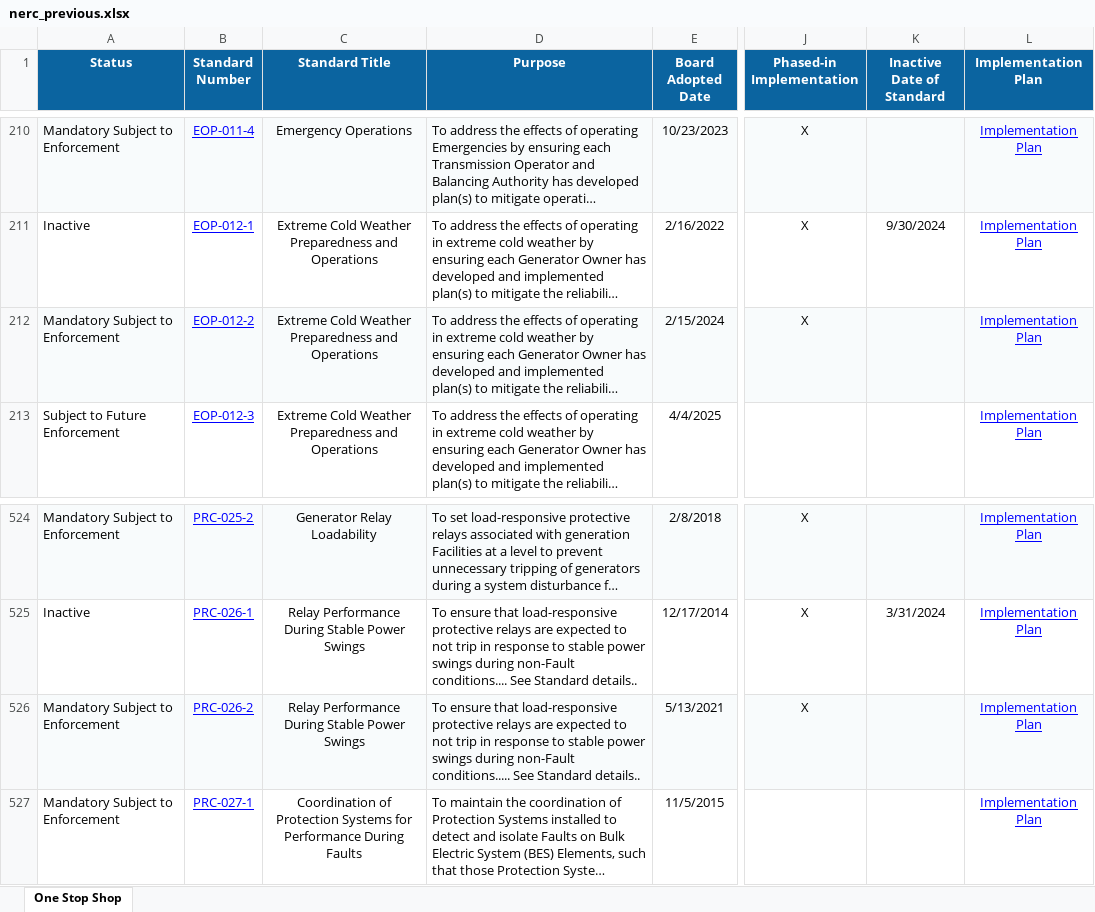
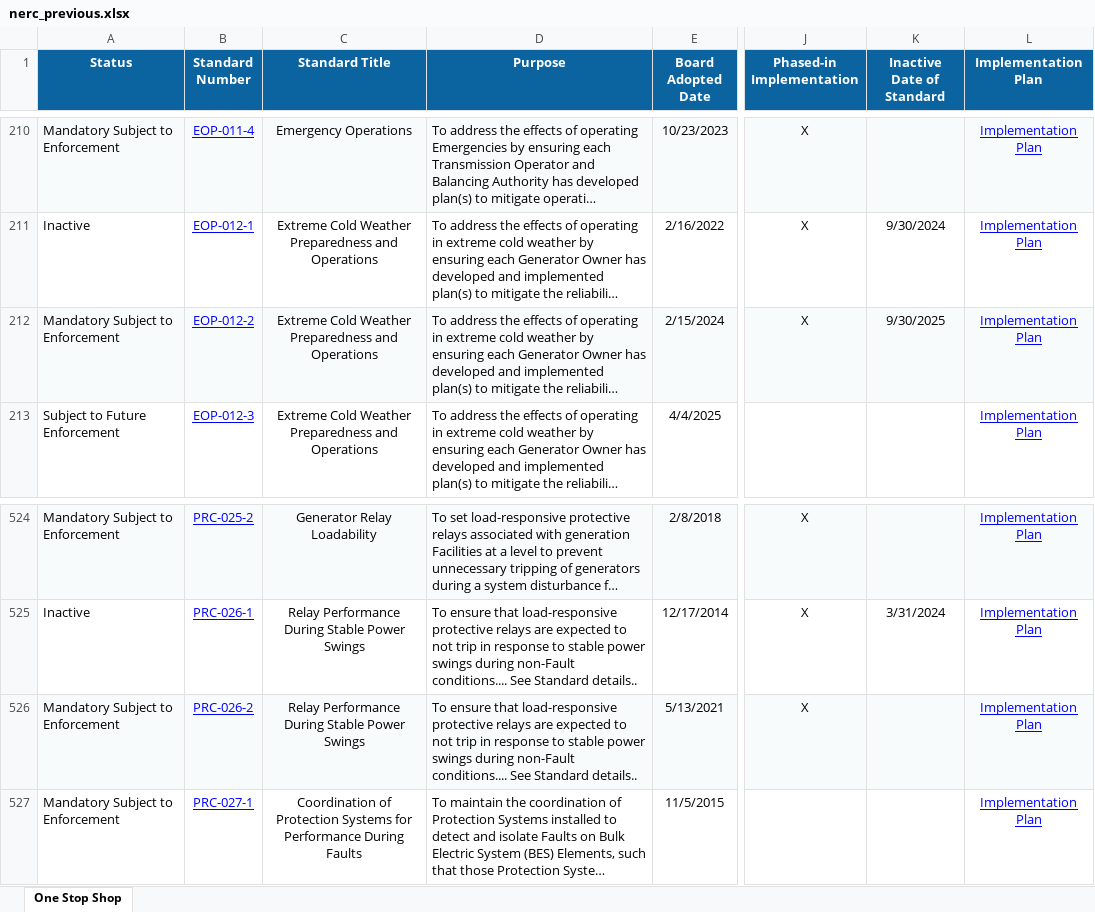
Before and after one commit to MCPBPUNERC/nerc-one-stop-monitor, an Excel workbook: data/nerc_previous.xlsx, sheet One Stop Shop, drawn as a sheet; only a part is shown, gaps mark what is left out; long unchanged cells end in …; values as stored, in another font and other column widths than the file's, no borders; the diff names each change by its address in the sheet, - before the commit and + after, or states it on an @@ line.

```diff
--- a/data/nerc_previous.xlsx (sheet One Stop Shop)
+++ b/data/nerc_previous.xlsx (sheet One Stop Shop)
-K212 (Inactive Date of Standard): (empty)
+K212 (Inactive Date of Standard): 9/30/2025
-D526 (Purpose): …during non-Fault conditions..... See Standard…
+D526 (Purpose): …during non-Fault conditions.... See Standard…
```
Also changed, not shown: 1 other file.
